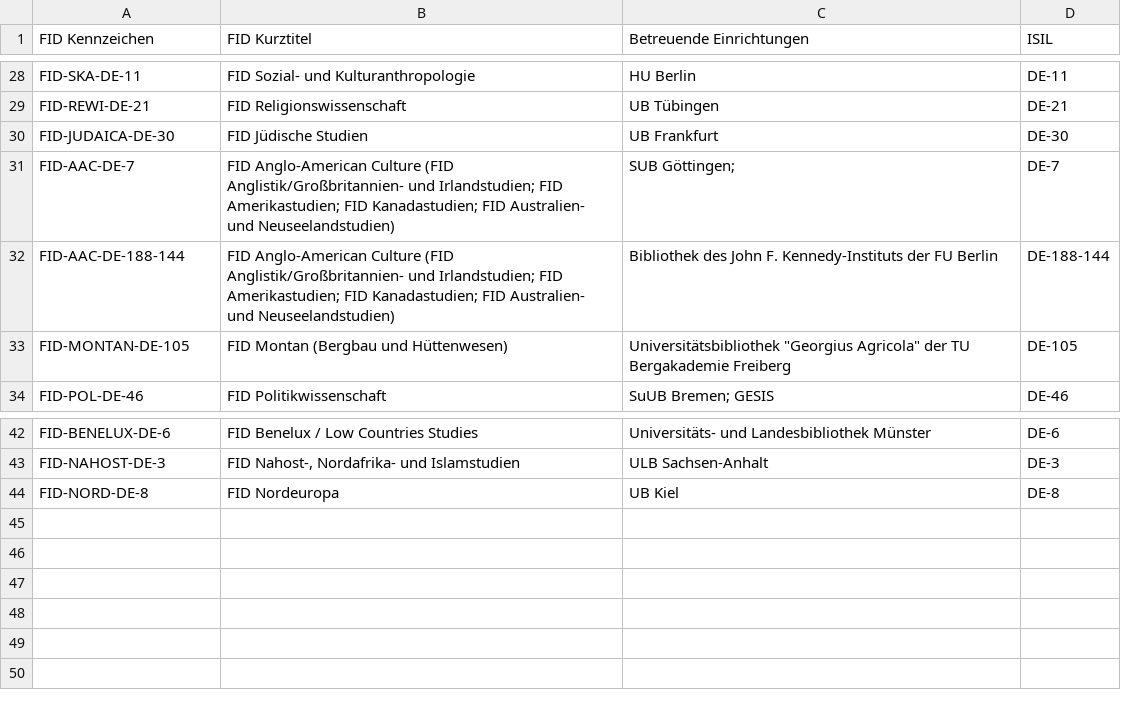
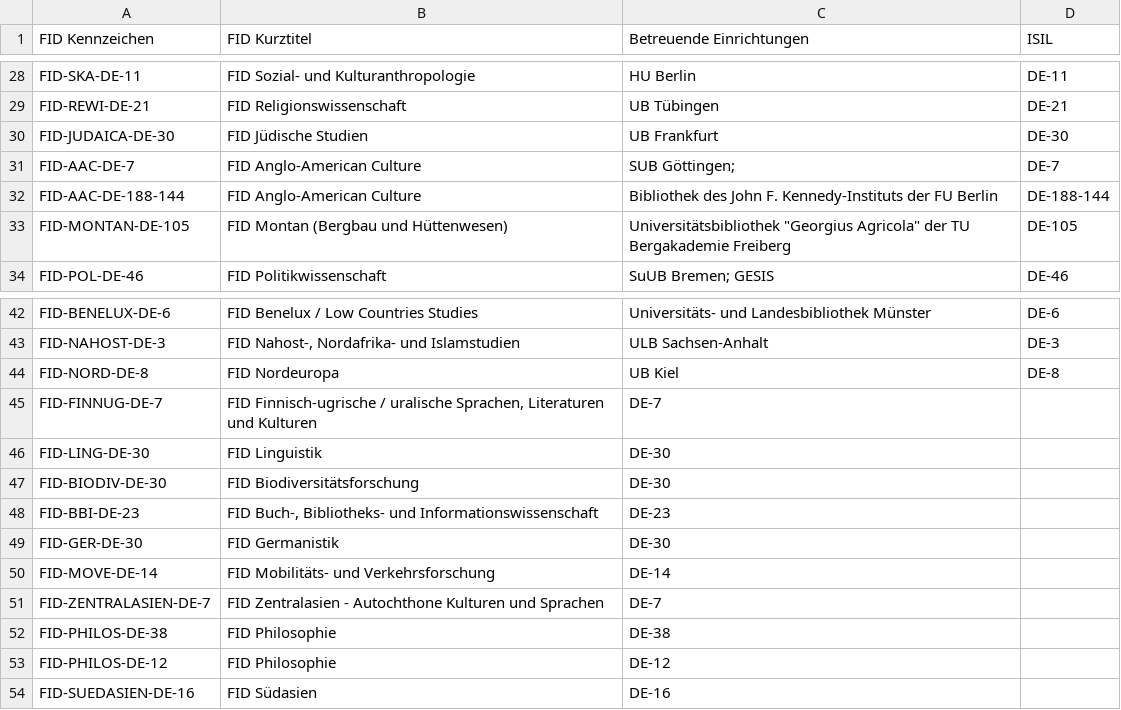
Before and after one commit to Zeitschriftendatenbank/fid, a CSV file: fid.csv, drawn as a sheet; only a part is shown, gaps mark what is left out; the diff names each change by its address in the sheet, - before the commit and + after, or states it on an @@ line.

Commit message:
Aktualisierte FID-Liste

```diff
--- a/fid.csv
+++ b/fid.csv
-B31:B32 (FID Kurztitel): …Anglo-American Culture (FID Anglistik/Großbritannien- und Irlandstudien; FID Amerikastudien; FID Kanadastudien; FID Australien- und Neuseelandstudien)
+B31:B32 (FID Kurztitel): …Anglo-American Culture
+row 45: FID-FINNUG-DE-7 | FID Finnisch-ugrische / uralische Sprachen, Literaturen und Kulturen | DE-7
+row 46: FID-LING-DE-30 | FID Linguistik | DE-30
+row 47: FID-BIODIV-DE-30 | FID Biodiversitätsforschung | DE-30
+row 48: FID-BBI-DE-23 | FID Buch-, Bibliotheks- und Informationswissenschaft | DE-23
+row 49: FID-GER-DE-30 | FID Germanistik | DE-30
+row 50: FID-MOVE-DE-14 | FID Mobilitäts- und Verkehrsforschung | DE-14
+row 51: FID-ZENTRALASIEN-DE-7 | FID Zentralasien - Autochthone Kulturen und Sprachen | DE-7
+row 52: FID-PHILOS-DE-38 | FID Philosophie | DE-38
+row 53: FID-PHILOS-DE-12 | FID Philosophie | DE-12
+row 54: FID-SUEDASIEN-DE-16 | FID Südasien | DE-16
```
